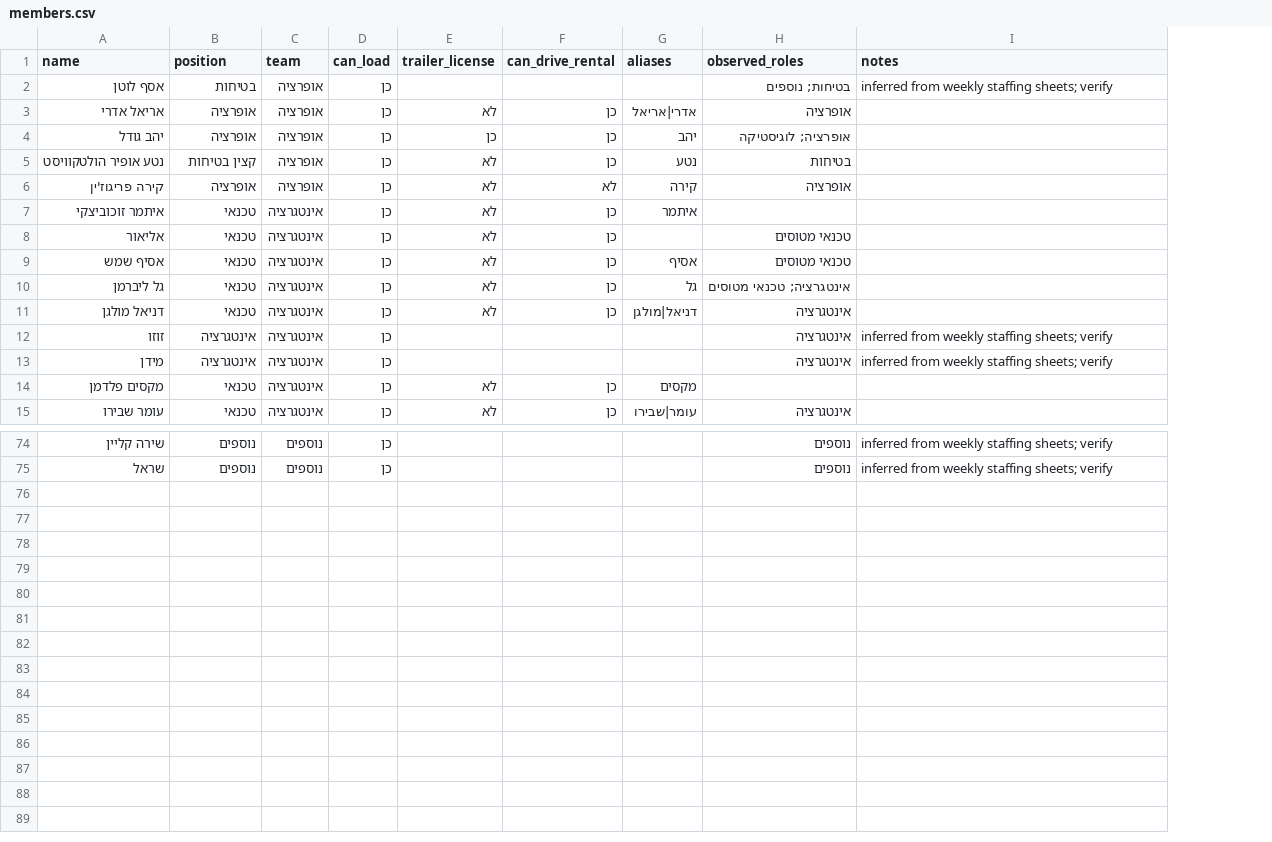
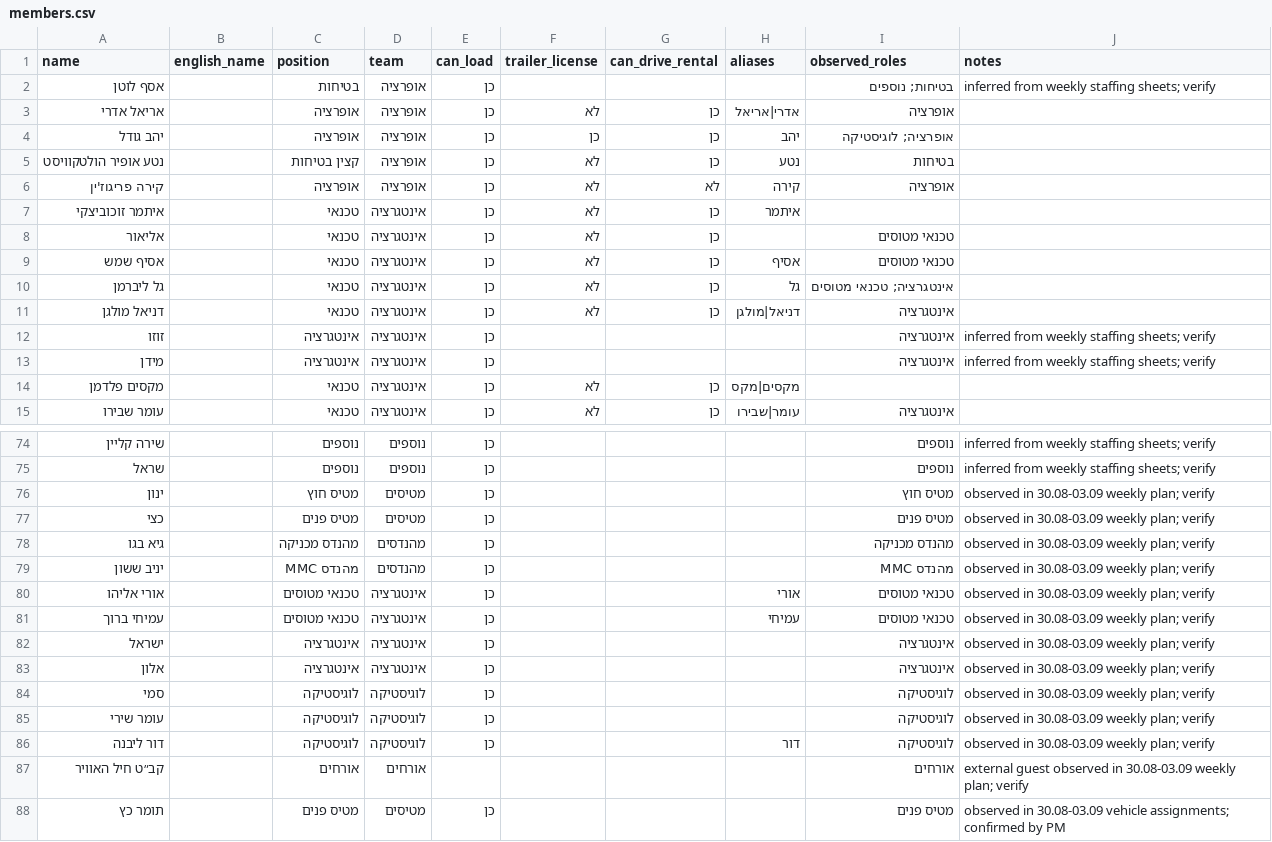
Before and after one commit to jacklewittes-commits/Codex-operations-agent, a CSV file: data/members.csv, drawn as a sheet; only a part is shown, gaps mark what is left out; addresses are those after the commit; the diff covers the shown part only; the diff names each change by its address in the sheet, - before the commit and + after, or states it on an @@ line.

Commit message:
Codify weekly sheet format and truck escorts
Save the canonical weekly Google Sheet format workflow, including full workbook copy, Ein Yahav and Mavo staffing tables, red/green movement coloring, separated vehicle pools, Ein Yahav pickup priority, truck escort rows, and food מחירון coverage.

```diff
--- a/data/members.csv
+++ b/data/members.csv
+column B (english_name), empty
-H14 (aliases): מקסים
+H14 (aliases): מקסים|מקס
+row 76: ינון |  | מטיס חוץ | מטיסים | כן |  |  |  | מטיס חוץ | observed in 30.08-03.09 weekly plan; verify
+row 77: כצי |  | מטיס פנים | מטיסים | כן |  |  |  | מטיס פנים | observed in 30.08-03.09 weekly plan; verify
+row 78: גיא בגו |  | מהנדס מכניקה | מהנדסים | כן |  |  |  | מהנדס מכניקה | observed in 30.08-03.09 weekly plan; verify
+row 79: יניב ששון |  | מהנדס MMC | מהנדסים | כן |  |  |  | מהנדס MMC | observed in 30.08-03.09 weekly plan; verify
+row 80: אורי אליהו |  | טכנאי מטוסים | אינטגרציה | כן |  |  | אורי | טכנאי מטוסים | observed in 30.08-03.09 weekly plan; verify
+row 81: עמיחי ברוך |  | טכנאי מטוסים | אינטגרציה | כן |  |  | עמיחי | טכנאי מטוסים | observed in 30.08-03.09 weekly plan; verify
+row 82: ישראל |  | אינטגרציה | אינטגרציה | כן |  |  |  | אינטגרציה | observed in 30.08-03.09 weekly plan; verify
+row 83: אלון |  | אינטגרציה | אינטגרציה | כן |  |  |  | אינטגרציה | observed in 30.08-03.09 weekly plan; verify
+row 84: סמי |  | לוגיסטיקה | לוגיסטיקה | כן |  |  |  | לוגיסטיקה | observed in 30.08-03.09 weekly plan; verify
+row 85: עומר שירי |  | לוגיסטיקה | לוגיסטיקה | כן |  |  |  | לוגיסטיקה | observed in 30.08-03.09 weekly plan; verify
+row 86: דור ליבנה |  | לוגיסטיקה | לוגיסטיקה | כן |  |  | דור | לוגיסטיקה | observed in 30.08-03.09 weekly plan; verify
+row 87: קב״ט חיל האוויר |  | אורחים | אורחים |  |  |  |  | אורחים | external guest observed in 30.08-03.09 weekly plan; verify
+row 88: תומר כץ |  | מטיס פנים | מטיסים | כן |  |  |  | מטיס פנים | observed in 30.08-03.09 vehicle assignments; confirmed by PM
```
Also changed, not shown: 3 edited cells elsewhere in this file, data/food_catering_ein_yahav.csv, data/vehicles.csv, 11 other files.
